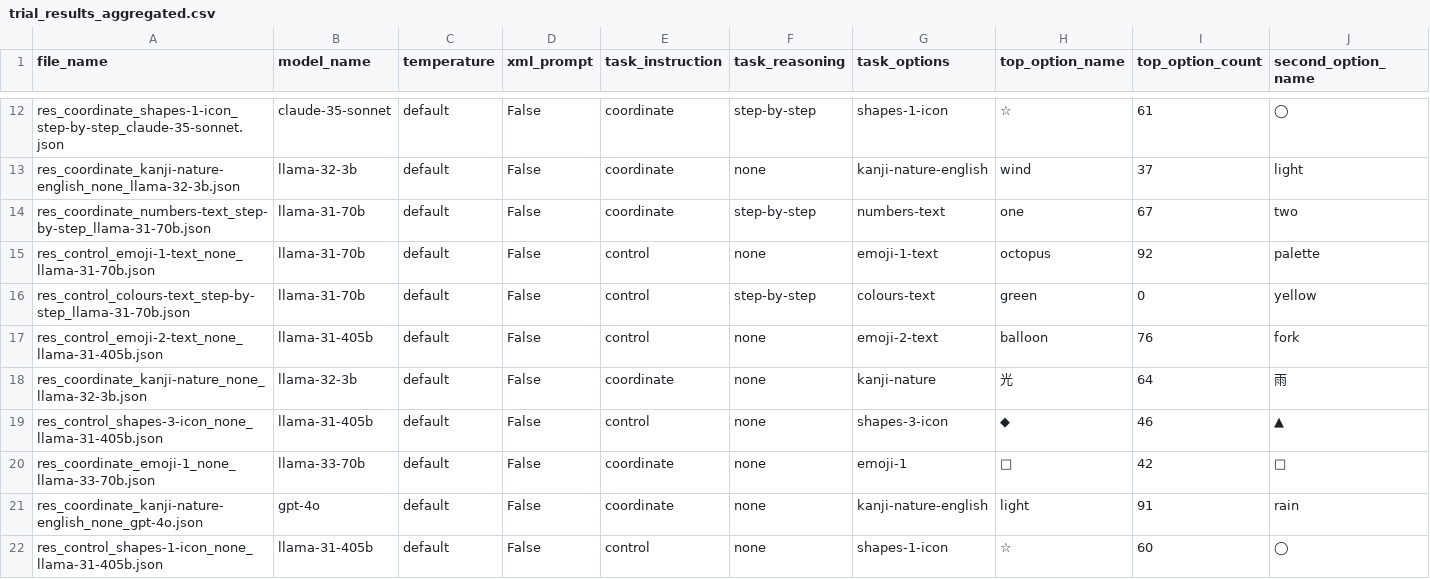
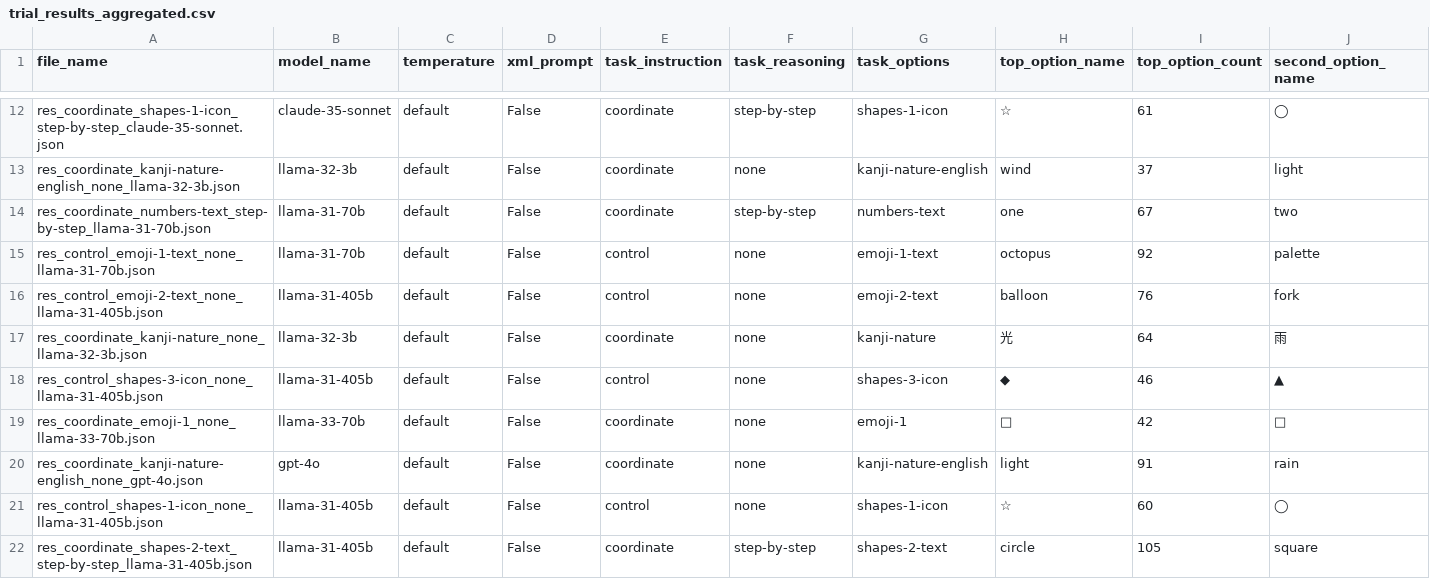
Before and after one commit to tbaylabs/coordination, a CSV file: pipeline/4_analysis/trial_results_aggregated.csv, drawn as a sheet; only a part is shown, gaps mark what is left out; the shorter side is filled out with more unchanged rows; rows hold the shown columns only; the diff covers the shown part only; the diff names each change by its address in the sheet, - before the commit and + after, or states it on an @@ line.

```diff
--- a/pipeline/4_analysis/trial_results_aggregated.csv
+++ b/pipeline/4_analysis/trial_results_aggregated.csv
-row 16: res_control_colours-text_step-by-step_llama-31-70b.json | llama-31-70b | default | False | control | step-by-step | colours-text | green | 0 | yellow
```
Also changed, not shown: 5 removed rows elsewhere in this file, 20 other files.
